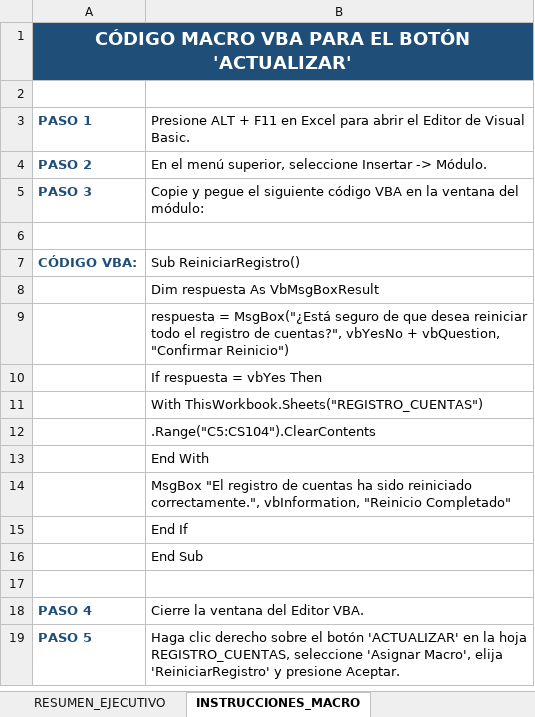
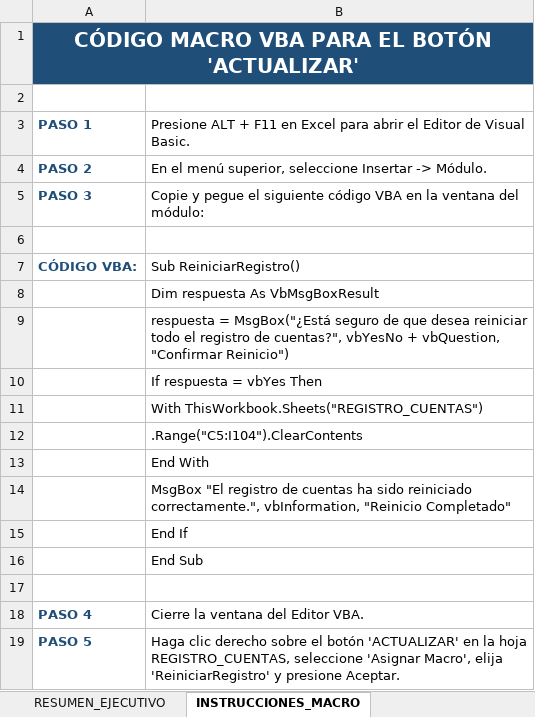
Before and after one commit to Matador7716/Pagina-web-Para-empresa, an Excel workbook: CUENTAS MENSUALES CASA 27.xlsx, sheet INSTRUCCIONES_MACRO, drawn as a sheet; values as stored, in another font and other column widths than the file's, no borders; the diff names each change by its address in the sheet, - before the commit and + after, or states it on an @@ line.

```diff
--- a/CUENTAS MENSUALES CASA 27.xlsx (sheet INSTRUCCIONES_MACRO)
+++ b/CUENTAS MENSUALES CASA 27.xlsx (sheet INSTRUCCIONES_MACRO)
@@ A1 text size: larger @@
-B12: .Range("C5:CS104").ClearContents
+B12: .Range("C5:I104").ClearContents
```
Also changed, not shown: sheet REGISTRO_CUENTAS, sheet RESUMEN_EJECUTIVO, other sheet tabs, 9 other files.
